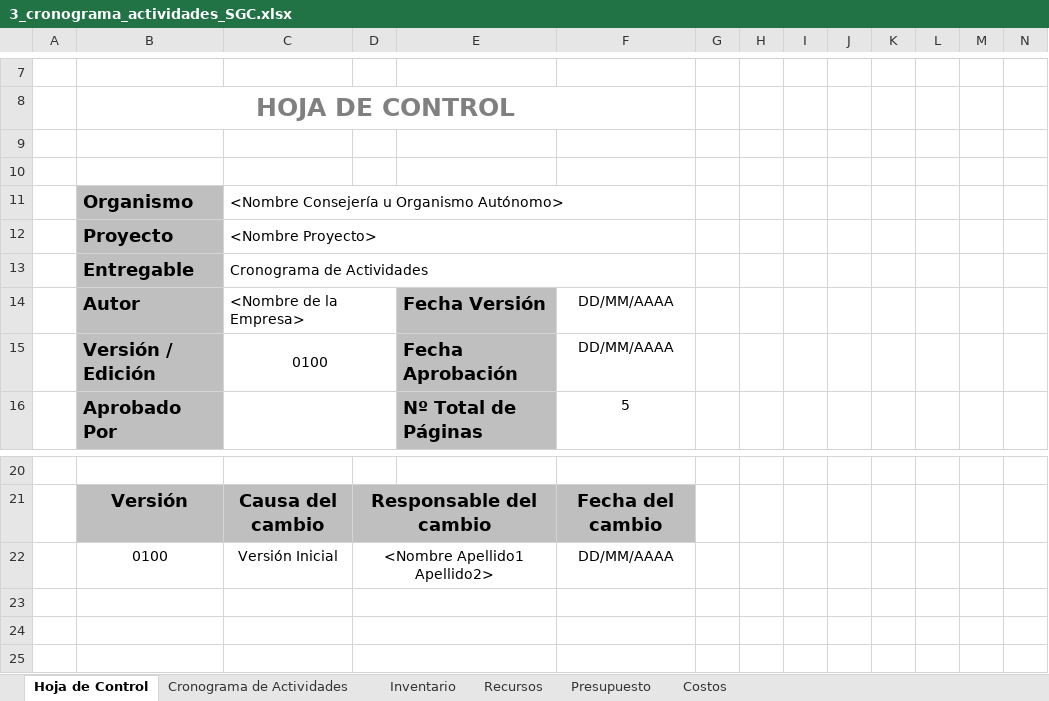
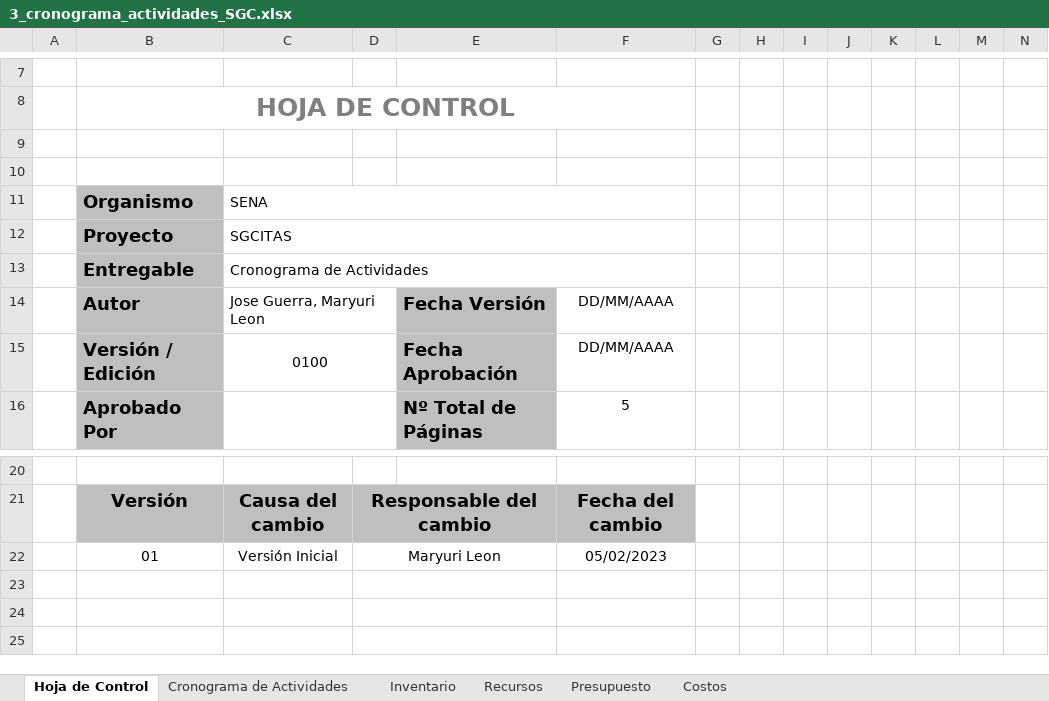
Before and after one commit to Josesitobb/APP-WEB-SENA-2, an Excel workbook: assets/trim 1/1_Gestion_de_proyecto/1_Cronograma_de_actividades/3_cronograma_actividades_SGC.xlsx, sheet Hoja de Control, drawn as a sheet; only a part is shown, gaps mark what is left out; values as stored, in another font and other column widths than the file's, no borders; charts and pictures not drawn; removed rows and columns are numbered as before the commit, all else as after; rows hold the shown columns only; the diff names each change by its address in the sheet, - before the commit and + after, or states it on an @@ line.

Commit message:
COMIENZO DE ACTUALIZACION DE DOCUMENTACION DEL PROYECTO SGCTIAS

```diff
--- a/assets/trim 1/1_Gestion_de_proyecto/1_Cronograma_de_actividades/3_cronograma_actividades_SGC.xlsx (sheet Hoja de Control)
+++ b/assets/trim 1/1_Gestion_de_proyecto/1_Cronograma_de_actividades/3_cronograma_actividades_SGC.xlsx (sheet Hoja de Control)
-C11: <Nombre Consejería u Organismo Autónomo>
+C11: SENA
-C12: <Nombre Proyecto>
+C12: SGCITAS
-C14: <Nombre de la Empresa>
+C14: Jose Guerra, Maryuri Leon
-row 22:  | 0100 | Versión Inicial | <Nombre Apellido1 Apellido2> |  | DD/MM/AAAA
+row 22:  | 01 | Versión Inicial | Maryuri Leon |  | 05/02/2023
```
Also changed, not shown: sheet Cronograma de Actividades, charts or pictures, assets/trim 1/1_Gestion_de_proyecto/2_Levantamiento_de_informacion/1_recoleccion_informacion v1.xlsx, 43 other files.
